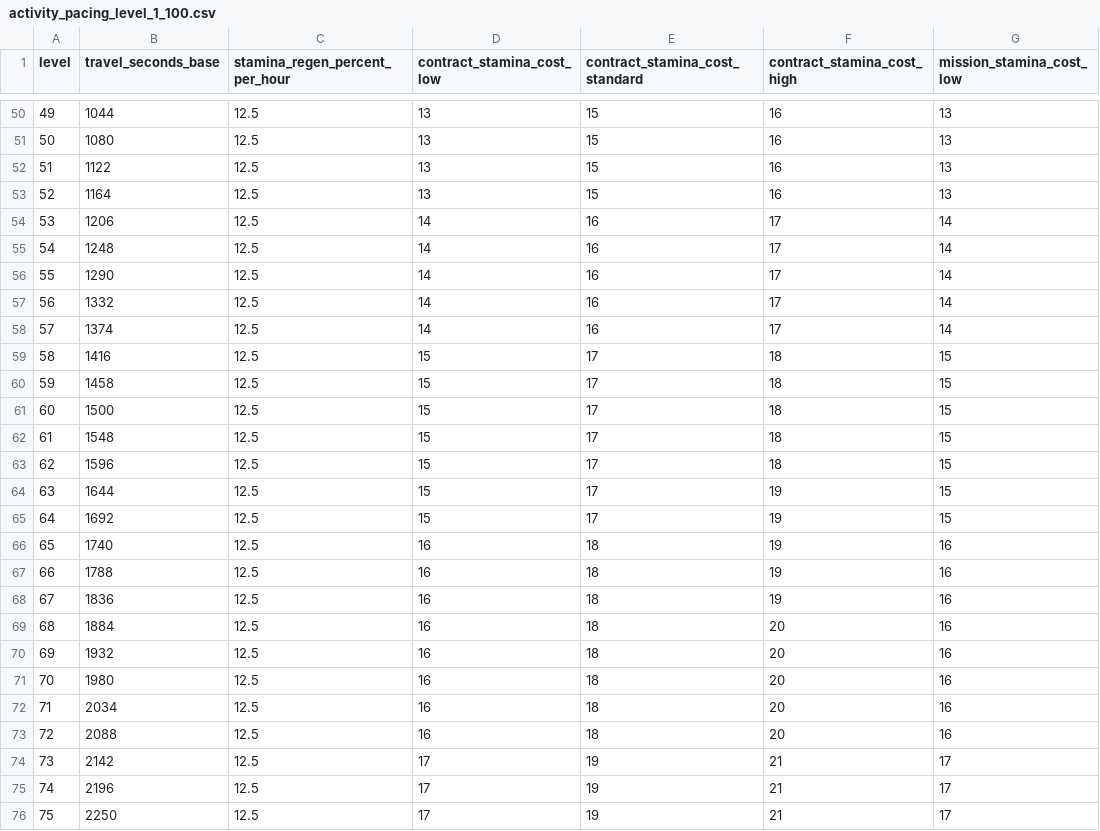
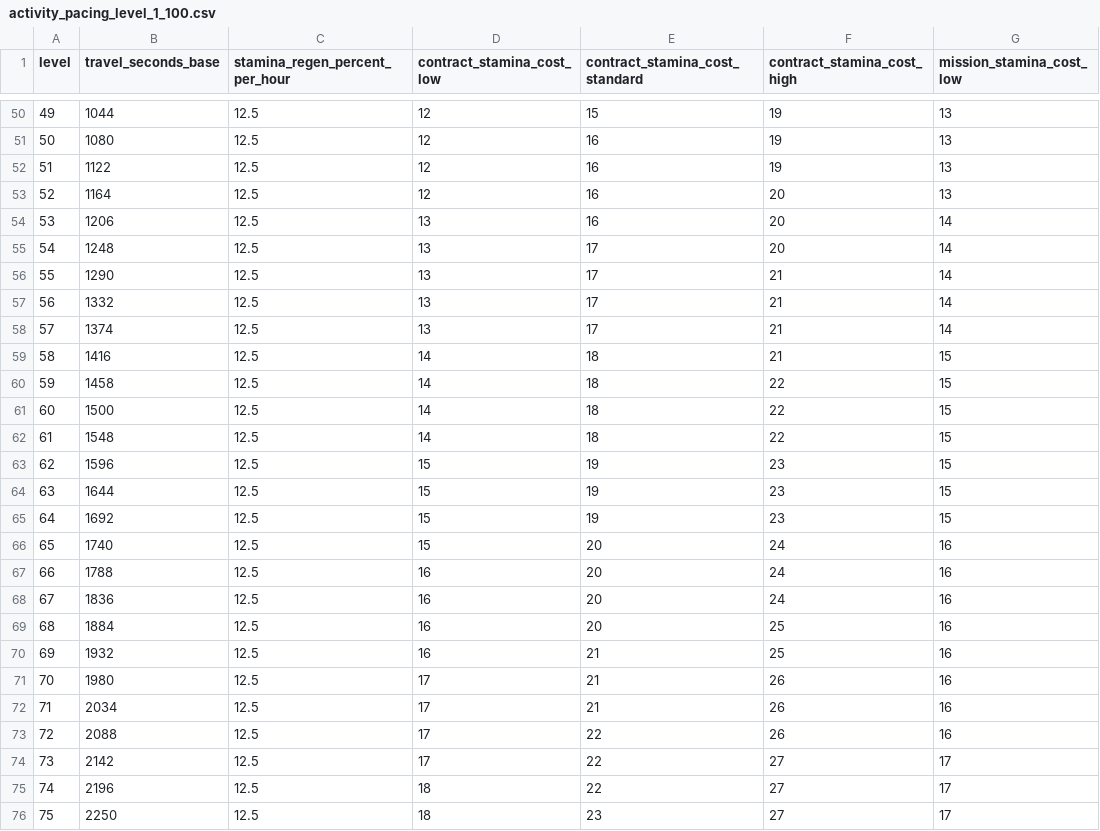
Before and after one commit to rutrug0/EbonkeepGame, a CSV file: docs/data/activity_pacing_level_1_100.csv, drawn as a sheet; only a part is shown, gaps mark what is left out; the diff covers the shown part only; the diff names each change by its address in the sheet, - before the commit and + after, or states it on an @@ line.

```diff
--- a/docs/data/activity_pacing_level_1_100.csv
+++ b/docs/data/activity_pacing_level_1_100.csv
-D50:D53 (contract_stamina_cost_low): 13
+D50:D53 (contract_stamina_cost_low): 12
-F50:F52 (contract_stamina_cost_high): 16
+F50:F52 (contract_stamina_cost_high): 19
-E51:E53 (contract_stamina_cost_standard): 15
+E51:E53 (contract_stamina_cost_standard): 16
-F53 (contract_stamina_cost_high): 16
+F53 (contract_stamina_cost_high): 20
-D54:D58 (contract_stamina_cost_low): 14
+D54:D58 (contract_stamina_cost_low): 13
-F54:F55 (contract_stamina_cost_high): 17
+F54:F55 (contract_stamina_cost_high): 20
-E55:E58 (contract_stamina_cost_standard): 16
+E55:E58 (contract_stamina_cost_standard): 17
-F56:F58 (contract_stamina_cost_high): 17
+F56:F58 (contract_stamina_cost_high): 21
-D59:D62 (contract_stamina_cost_low): 15
+D59:D62 (contract_stamina_cost_low): 14
-E59:E62 (contract_stamina_cost_standard): 17
+E59:E62 (contract_stamina_cost_standard): 18
-F59 (contract_stamina_cost_high): 18
+F59 (contract_stamina_cost_high): 21
-F60:F62 (contract_stamina_cost_high): 18
+F60:F62 (contract_stamina_cost_high): 22
-E63:E65 (contract_stamina_cost_standard): 17
+E63:E65 (contract_stamina_cost_standard): 19
-F63 (contract_stamina_cost_high): 18
+F63 (contract_stamina_cost_high): 23
-F64:F65 (contract_stamina_cost_high): 19
+F64:F65 (contract_stamina_cost_high): 23
-D66 (contract_stamina_cost_low): 16
+D66 (contract_stamina_cost_low): 15
-E66:E69 (contract_stamina_cost_standard): 18
+E66:E69 (contract_stamina_cost_standard): 20
-F66:F68 (contract_stamina_cost_high): 19
+F66:F68 (contract_stamina_cost_high): 24
-F69:F70 (contract_stamina_cost_high): 20
+F69:F70 (contract_stamina_cost_high): 25
-E70:E72 (contract_stamina_cost_standard): 18
+E70:E72 (contract_stamina_cost_standard): 21
-D71:D73 (contract_stamina_cost_low): 16
+D71:D73 (contract_stamina_cost_low): 17
-F71:F73 (contract_stamina_cost_high): 20
+F71:F73 (contract_stamina_cost_high): 26
-E73 (contract_stamina_cost_standard): 18
+E73 (contract_stamina_cost_standard): 22
-E74:E75 (contract_stamina_cost_standard): 19
+E74:E75 (contract_stamina_cost_standard): 22
-F74:F76 (contract_stamina_cost_high): 21
+F74:F76 (contract_stamina_cost_high): 27
-D75:D76 (contract_stamina_cost_low): 17
+D75:D76 (contract_stamina_cost_low): 18
-E76 (contract_stamina_cost_standard): 19
+E76 (contract_stamina_cost_standard): 23
```
Also changed, not shown: 120 edited cells elsewhere in this file, docs/data/contract_replenish_pacing_level_1_100.csv, docs/data/experience_requirements_level_1_100.csv.
